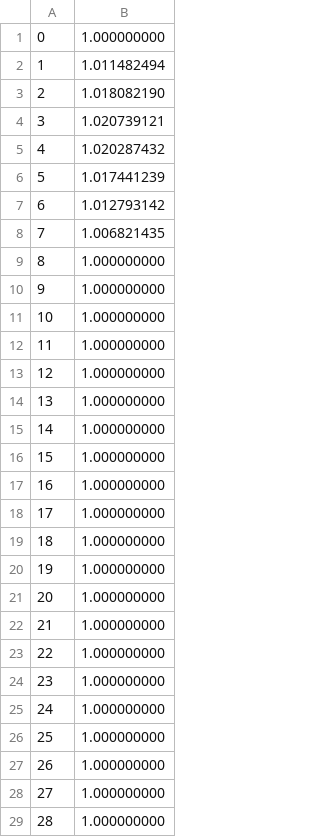
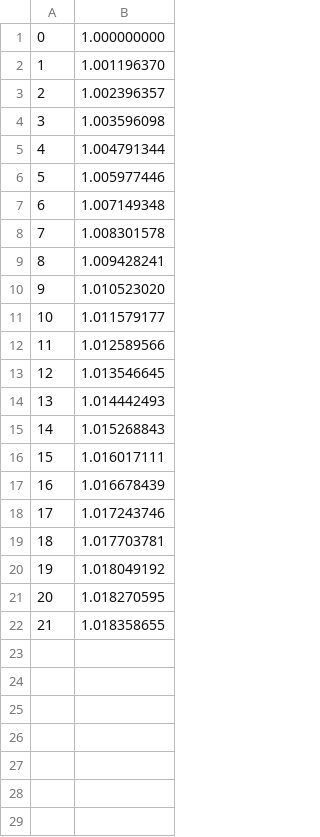
Before and after one commit to wikenator/MaxEntMultinomial, a CSV file: gerr.csv, drawn as a sheet; only a part is shown; the diff covers the shown part only.

```diff
--- a/gerr.csv
+++ b/gerr.csv
@@ -1,29 +1,22 @@
 0,1.000000000
-1,1.011482494
-2,1.018082190
-3,1.020739121
-4,1.020287432
-5,1.017441239
-6,1.012793142
-7,1.006821435
-8,1.000000000
-9,1.000000000
-10,1.000000000
-11,1.000000000
-12,1.000000000
-13,1.000000000
-14,1.000000000
-15,1.000000000
-16,1.000000000
-17,1.000000000
-18,1.000000000
-19,1.000000000
-20,1.000000000
-21,1.000000000
-22,1.000000000
-23,1.000000000
-24,1.000000000
-25,1.000000000
-26,1.000000000
-27,1.000000000
-28,1.000000000
+1,1.001196370
+2,1.002396357
+3,1.003596098
+4,1.004791344
+5,1.005977446
+6,1.007149348
+7,1.008301578
+8,1.009428241
+9,1.010523020
+10,1.011579177
+11,1.012589566
+12,1.013546645
+13,1.014442493
+14,1.015268843
+15,1.016017111
+16,1.016678439
+17,1.017243746
+18,1.017703781
+19,1.018049192
+20,1.018270595
+21,1.018358655
```
Also changed, not shown: 64 removed rows elsewhere in this file, acc.csv, terr.csv, 5 other files.
